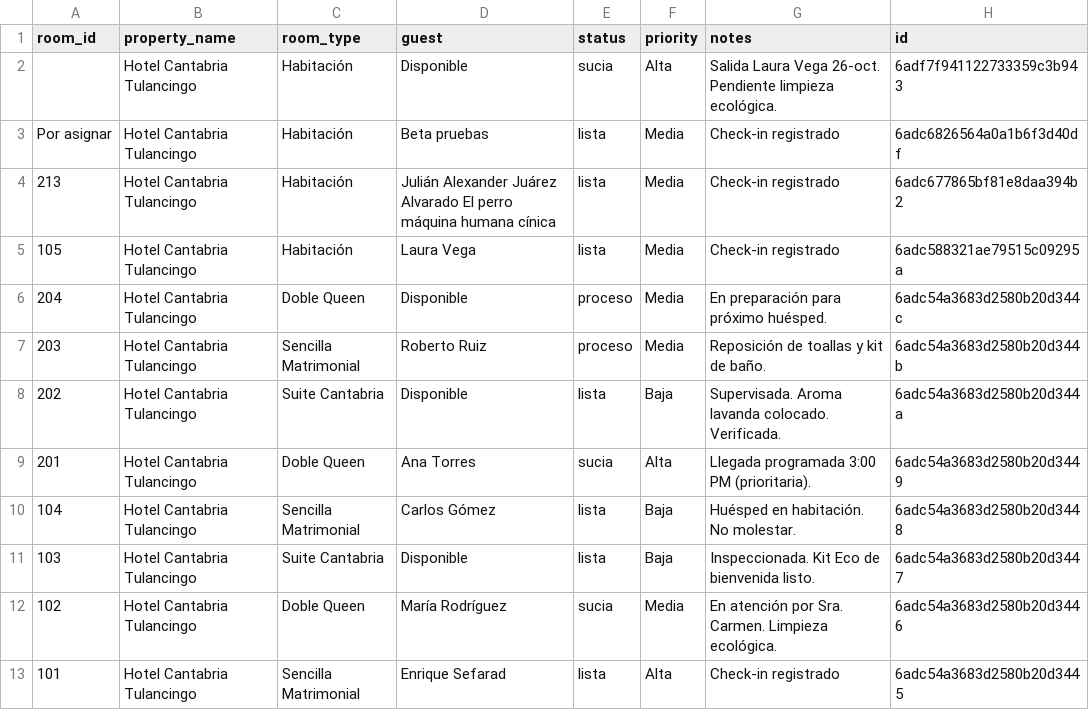
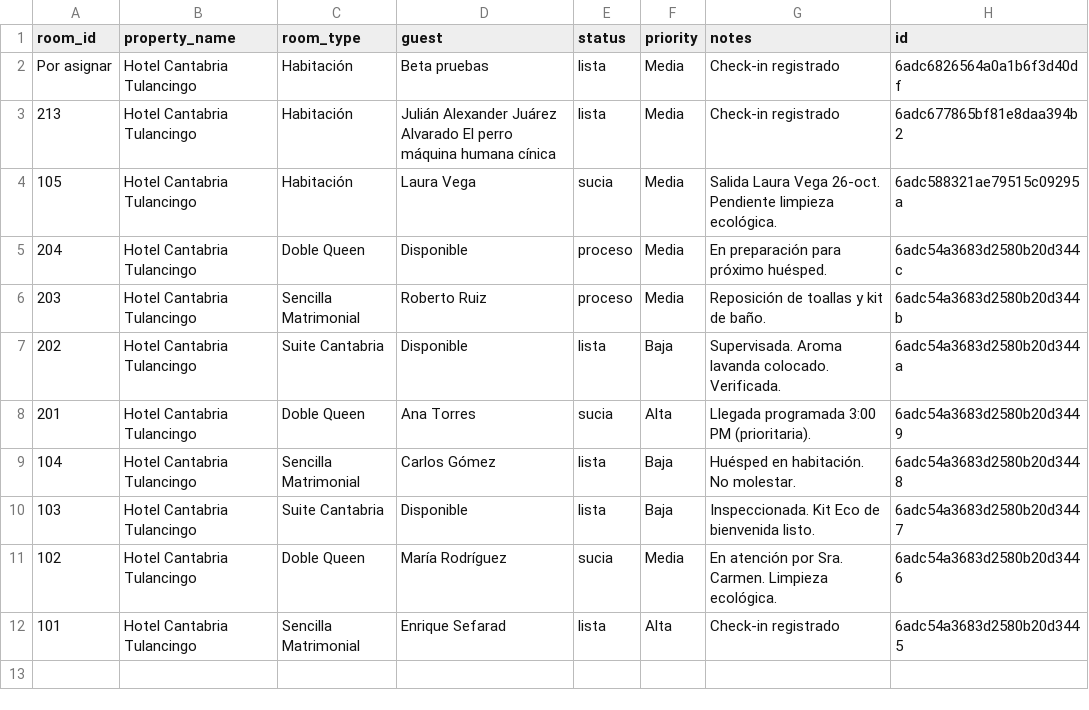
Before and after one commit to JULIANJUAREZMX01/cantabria-pms-demo, a CSV file: csv/rooms.csv, drawn as a sheet.

Commit message:
chore: sync csv/rooms.csv (2026-10-26T16:28:22.967Z)

```diff
--- a/csv/rooms.csv
+++ b/csv/rooms.csv
@@ -1,6 +1,5 @@
 room_id,property_name,room_type,guest,status,priority,notes,id
-,Hotel Cantabria Tulancingo,Habitación,Disponible,sucia,Alta,Salida Laura Vega 26-oct. Pendiente limpieza ecológica.,6adf7f941122733359c3b943
 Por asignar,Hotel Cantabria Tulancingo,Habitación,Beta pruebas ,lista,Media,Check-in registrado,6adc6826564a0a1b6f3d40df
 213,Hotel Cantabria Tulancingo,Habitación,Julián Alexander Juárez Alvarado El perro máquina humana cínica ,lista,Media,Check-in registrado,6adc677865bf81e8daa394b2
-105,Hotel Cantabria Tulancingo,Habitación,Laura Vega,lista,Media,Check-in registrado,6adc588321ae79515c09295a
+105,Hotel Cantabria Tulancingo,Habitación,Laura Vega,sucia,Media,Salida Laura Vega 26-oct. Pendiente limpieza ecológica.,6adc588321ae79515c09295a
 204,Hotel Cantabria Tulancingo,Doble Queen,Disponible,proceso,Media,En preparación para próximo huésped.,6adc54a3683d2580b20d344c
```
